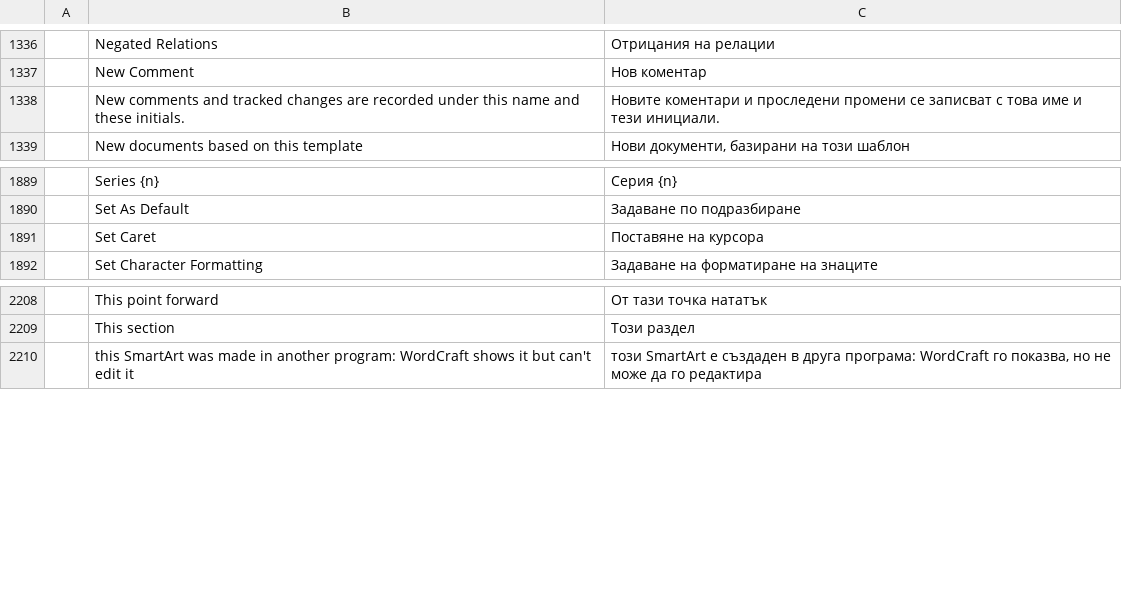
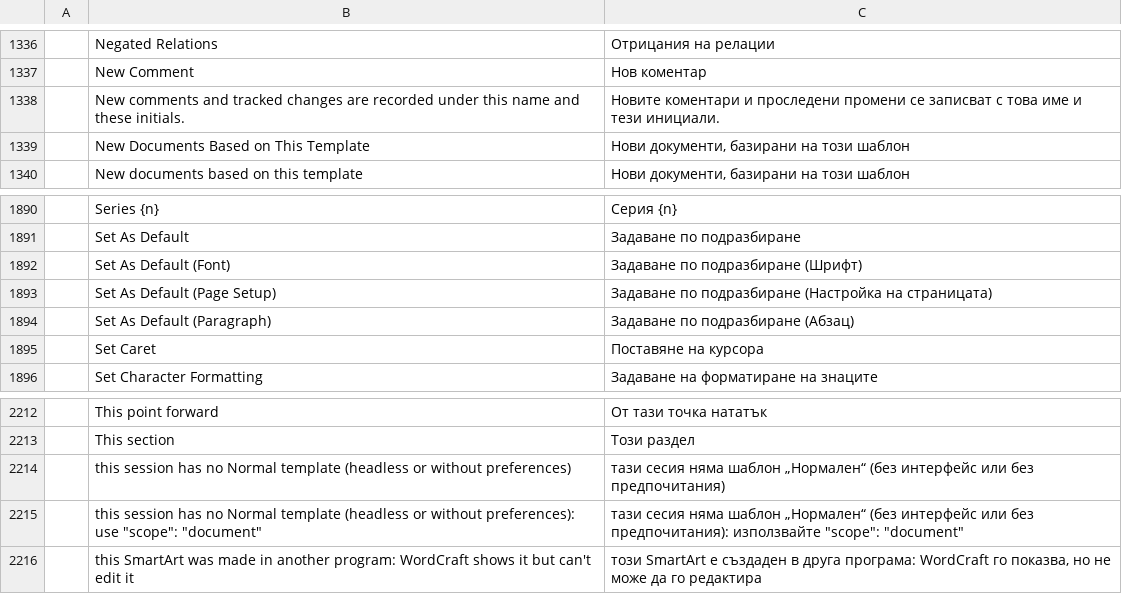
Before and after one commit to 7mz410/craft-i18n, a TSV file: locales/bg/wordcraft.tsv, drawn as a sheet; only a part is shown, gaps mark what is left out.

```diff
--- a/locales/bg/wordcraft.tsv
+++ b/locales/bg/wordcraft.tsv
@@ -1338,2 +1338,3 @@
 	New comments and tracked changes are recorded under this name and these initials.	Новите коментари и проследени промени се записват с това име и тези инициали.
+	New Documents Based on This Template	Нови документи, базирани на този шаблон
 	New documents based on this template	Нови документи, базирани на този шаблон
@@ -1890,2 +1891,5 @@
 	Set As Default	Задаване по подразбиране
+	Set As Default (Font)	Задаване по подразбиране (Шрифт)
+	Set As Default (Page Setup)	Задаване по подразбиране (Настройка на страницата)
+	Set As Default (Paragraph)	Задаване по подразбиране (Абзац)
 	Set Caret	Поставяне на курсора
@@ -2209,2 +2213,4 @@
 	This section	Този раздел
+	this session has no Normal template (headless or without preferences)	тази сесия няма шаблон „Нормален“ (без интерфейс или без предпочитания)
+	this session has no Normal template (headless or without preferences): use "scope": "document"	тази сесия няма шаблон „Нормален“ (без интерфейс или без предпочитания): използвайте "scope": "document"
 	this SmartArt was made in another program: WordCraft shows it but can't edit it	този SmartArt е създаден в друга програма: WordCraft го показва, но не може да го редактира
```
Also changed, not shown: locales/ar/wordcraft.tsv, locales/ka/wordcraft.tsv, 27 other files.
